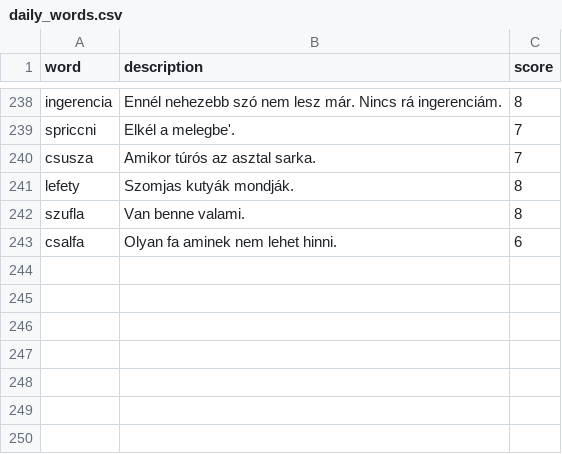
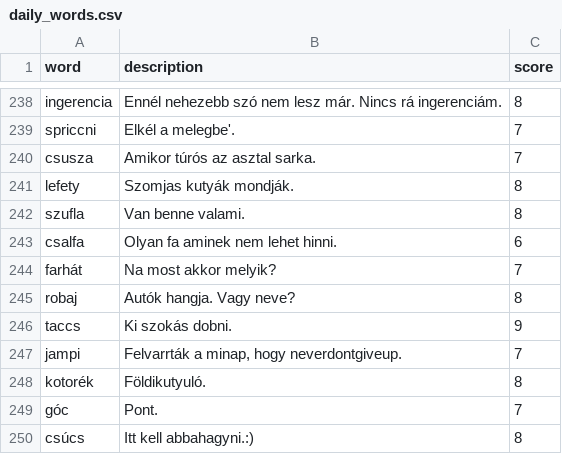
Before and after one commit to joszo-wordle/joszo, a CSV file: data/daily_words.csv, drawn as a sheet; only a part is shown, gaps mark what is left out.

Commit message:
Add more words
Added new words with descriptions and scores to daily_words.csv.

```diff
--- a/data/daily_words.csv
+++ b/data/daily_words.csv
@@ -243 +243,8 @@ szufla,"Van benne valami.",8
 csalfa,"Olyan fa aminek nem lehet hinni.",6
+farhát,"Na most akkor melyik?",7
+robaj,"Autók hangja. Vagy neve?",8
+taccs,"Ki szokás dobni.",9
+jampi,"Felvarrták a minap, hogy neverdontgiveup.",7
+kotorék,"Földikutyuló.",8
+góc,"Pont.",7
+csúcs,"Itt kell abbahagyni.:)",8
```
